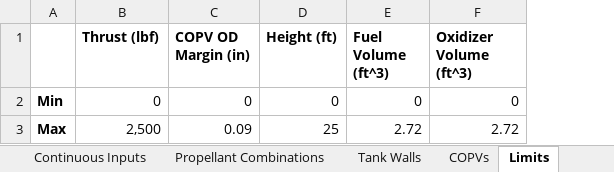
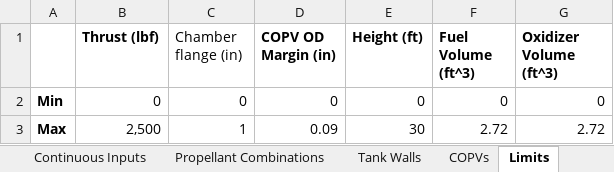
Before and after one commit to Purdue-Space-Program/PSPL_Rocket_4_Sizing, an Excel workbook: data/inputs/rocket_defining_inputs.xlsx, sheet Limits, drawn as a sheet; values as stored, in another font and other column widths than the file's, no borders; addresses are those after the commit; the diff names each change by its address in the sheet, - before the commit and + after, or states it on an @@ line.

Commit message:
chamber

```diff
--- a/data/inputs/rocket_defining_inputs.xlsx (sheet Limits)
+++ b/data/inputs/rocket_defining_inputs.xlsx (sheet Limits)
+column C (Chamber flange (in)), rows 2-3: 0 | 1
-E3 (Height (ft)): 25
+E3 (Height (ft)): 30
```
Also changed, not shown: sheet COPVs, sheet Continuous Inputs, sheet Tank Walls, sheet Propellant Combinations, 4 other files.
